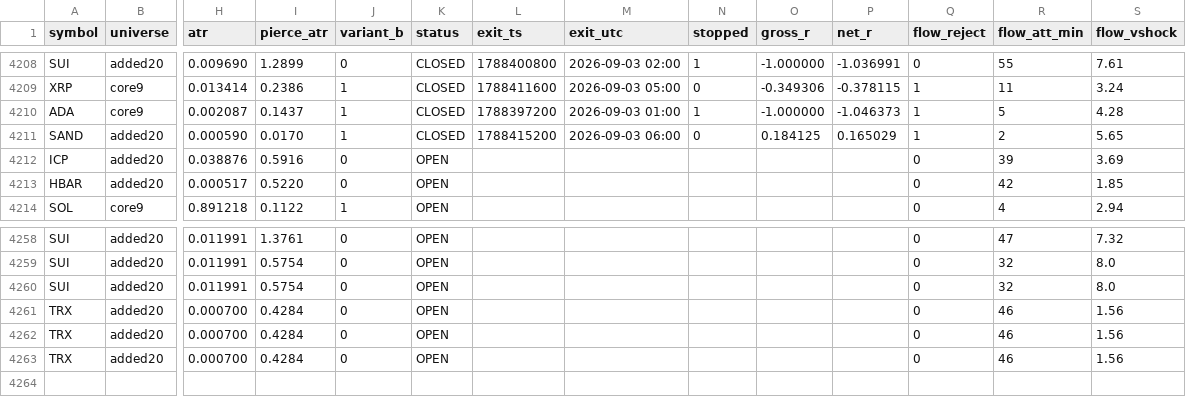
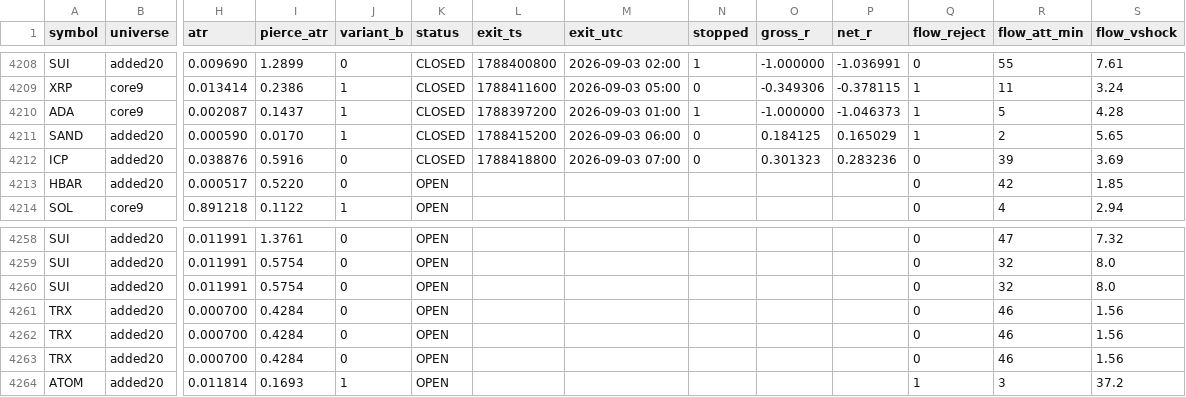
Before and after one commit to rfobelieve-crypto/rfobot, a CSV file: research/results/sweep_shadow_log.csv, drawn as a sheet; only a part is shown, gaps mark what is left out; rows hold the shown columns only; the diff names each change by its address in the sheet, - before the commit and + after, or states it on an @@ line.

```diff
--- a/research/results/sweep_shadow_log.csv
+++ b/research/results/sweep_shadow_log.csv
-K4212 (status): OPEN
+K4212 (status): CLOSED
-L4212 (exit_ts): (empty)
+L4212 (exit_ts): 1788418800
-M4212 (exit_utc): (empty)
+M4212 (exit_utc): 2026-09-03 07:00
-N4212 (stopped): (empty)
+N4212 (stopped): 0
-O4212 (gross_r): (empty)
+O4212 (gross_r): 0.301323
-P4212 (net_r): (empty)
+P4212 (net_r): 0.283236
+row 4264: ATOM | added20 | 0.011814 | 0.1693 | 1 | OPEN |  |  |  |  |  | 1 | 3 | 37.2
```
Also changed, not shown: 5 other files.
